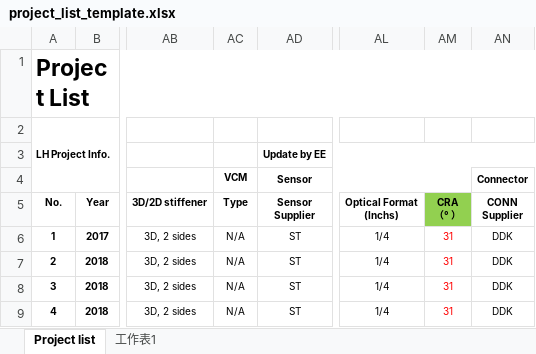
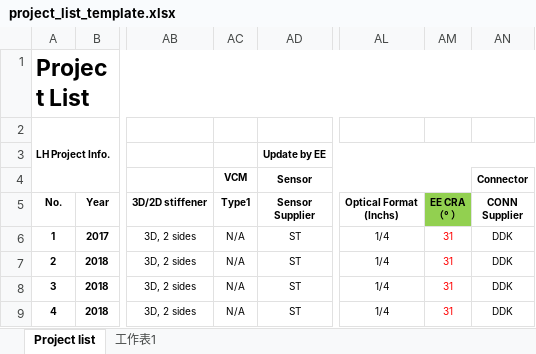
Before and after one commit to colams/qiyue, an Excel workbook: foxconn-sw-tool-service/src/main/resources/templates/project_list_template.xlsx, sheet Project list, drawn as a sheet; only a part is shown, gaps mark what is left out; values as stored, in another font and other column widths than the file's, no borders; conditional formats not drawn; ↵ is a line break in a cell; the diff names each change by its address in the sheet, - before the commit and + after, or states it on an @@ line.

```diff
--- a/foxconn-sw-tool-service/src/main/resources/templates/project_list_template.xlsx (sheet Project list)
+++ b/foxconn-sw-tool-service/src/main/resources/templates/project_list_template.xlsx (sheet Project list)
-AC5: Type
+AC5: Type1
-AM5: CRA ↵ （° ）
+AM5: EE CRA ↵ （° ）
```
Also changed, not shown: 5 other files.
